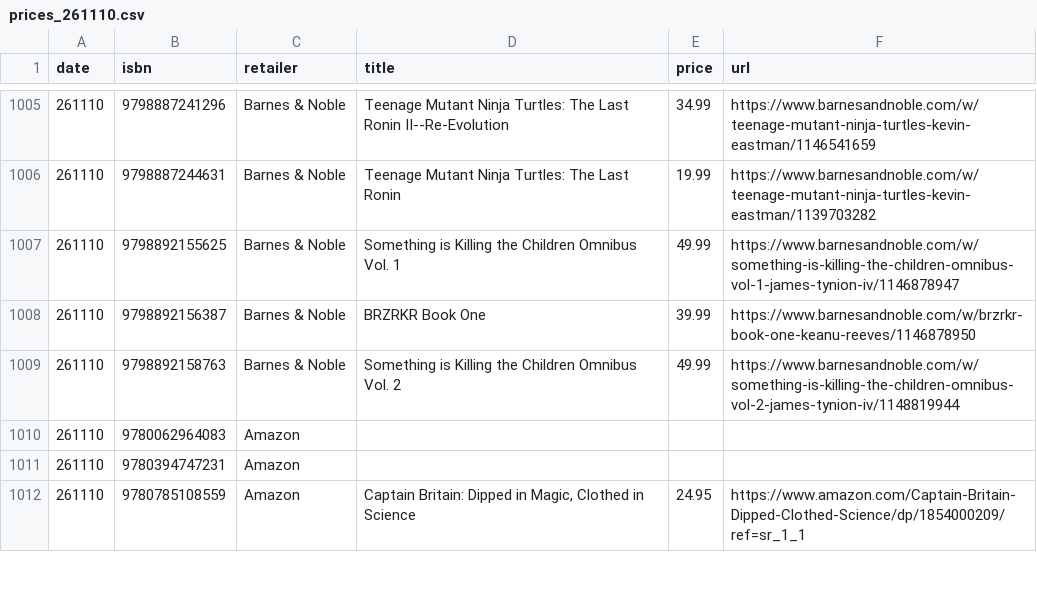
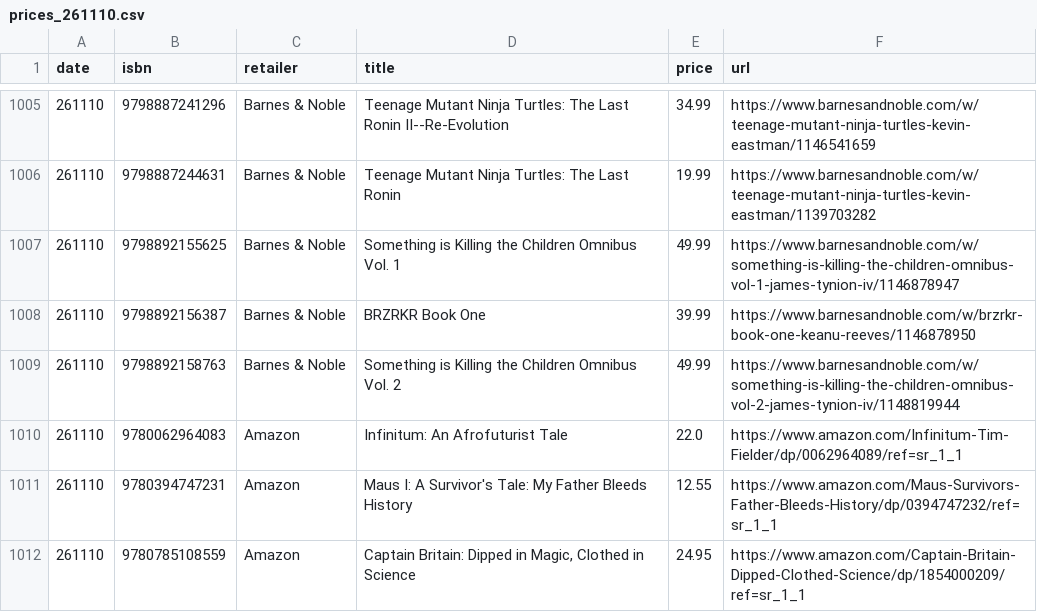
Before and after one commit to grayespinoza/graphic-novel-price-database, a CSV file: prices/prices_261110.csv, drawn as a sheet; only a part is shown, gaps mark what is left out; the diff covers the shown part only.

```diff
--- a/prices/prices_261110.csv
+++ b/prices/prices_261110.csv
@@ -1009,4 +1009,4 @@ date,isbn,retailer,title,price,url
 261110,9798892158763,Barnes & Noble,Something is Killing the Children Omnibus Vol. 2,49.99,https://www.barnesandnoble.com/w/something-is-killing-the-children-omnibus-vol-2-james-tynion-iv/1148819944
-261110,9780062964083,Amazon,,,
-261110,9780394747231,Amazon,,,
+261110,9780062964083,Amazon,Infinitum: An Afrofuturist Tale,22.0,https://www.amazon.com/Infinitum-Tim-Fielder/dp/0062964089/ref=sr_1_1
+261110,9780394747231,Amazon,Maus I: A Survivor's Tale: My Father Bleeds History,12.55,https://www.amazon.com/Maus-Survivors-Father-Bleeds-History/dp/0394747232/ref=sr_1_1
 261110,9780785108559,Amazon,"Captain Britain: Dipped in Magic, Clothed in Science",24.95,https://www.amazon.com/Captain-Britain-Dipped-Clothed-Science/dp/1854000209/ref=sr_1_1
```
Also changed, not shown: 61 edited cells elsewhere in this file.
